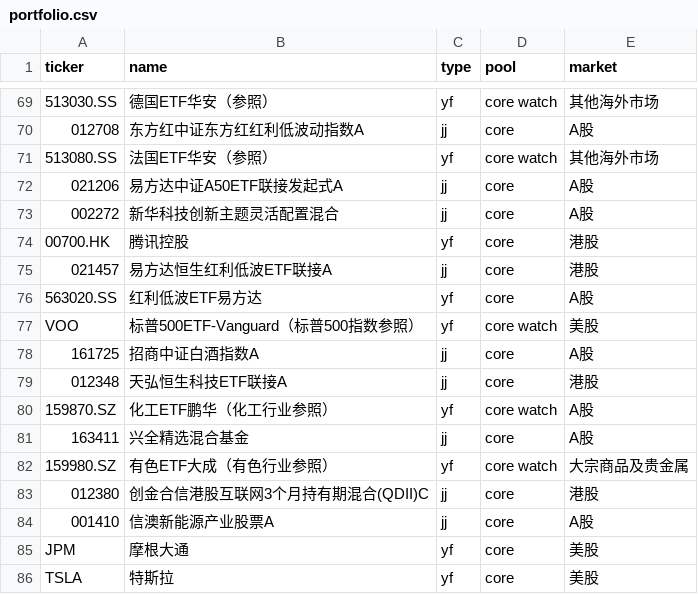
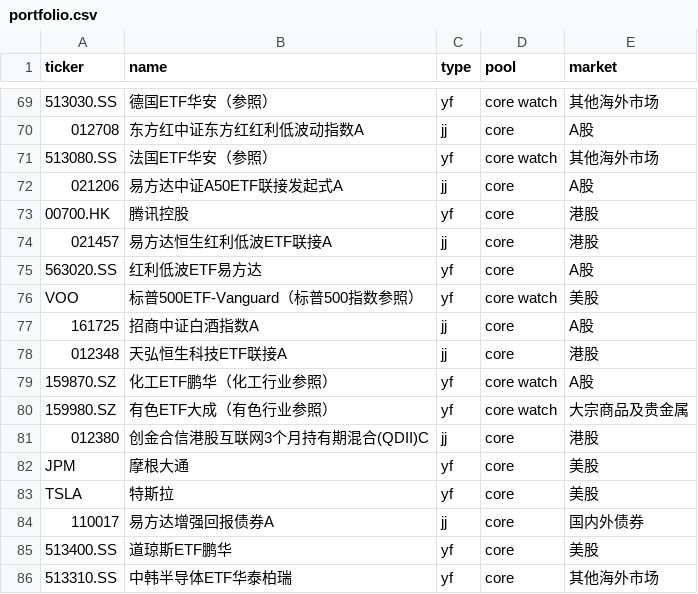
Before and after one commit to Johonzheng/mechanical-asset-monitor, a CSV file: portfolio.csv, drawn as a sheet; only a part is shown, gaps mark what is left out; the shorter side is filled out with more unchanged rows; the diff names each change by its address in the sheet, - before the commit and + after, or states it on an @@ line.

Commit message:
Update portfolio.csv

```diff
--- a/portfolio.csv
+++ b/portfolio.csv
-row 73: 002272 | 新华科技创新主题灵活配置混合 | jj | core | A股
-row 81: 163411 | 兴全精选混合基金 | jj | core | A股
-row 84: 001410 | 信澳新能源产业股票A | jj | core | A股
```
